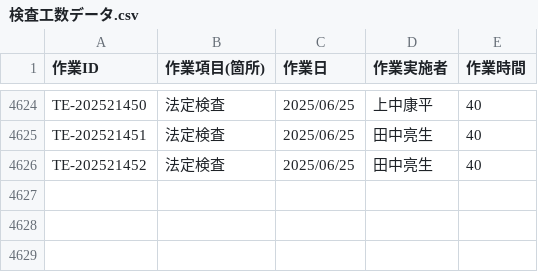
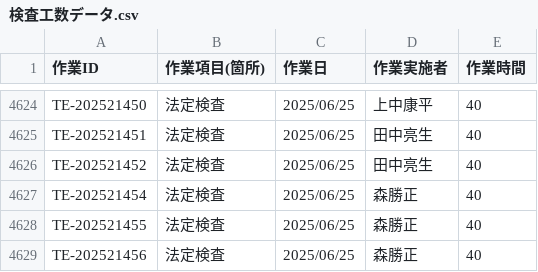
Before and after one commit to otameshi-web/kousu-app, a CSV file: data/検査工数データ.csv, drawn as a sheet; only a part is shown, gaps mark what is left out.

Commit message:
自動更新: 検査工数データ (2025-06-25 16:05:06)

```diff
--- a/data/検査工数データ.csv
+++ b/data/検査工数データ.csv
@@ -4626 +4626,4 @@ TE-202521451,法定検査,2025/06/25,田中亮生,40
 TE-202521452,法定検査,2025/06/25,田中亮生,40
+TE-202521454,法定検査,2025/06/25,森勝正,40
+TE-202521455,法定検査,2025/06/25,森勝正,40
+TE-202521456,法定検査,2025/06/25,森勝正,40
```
